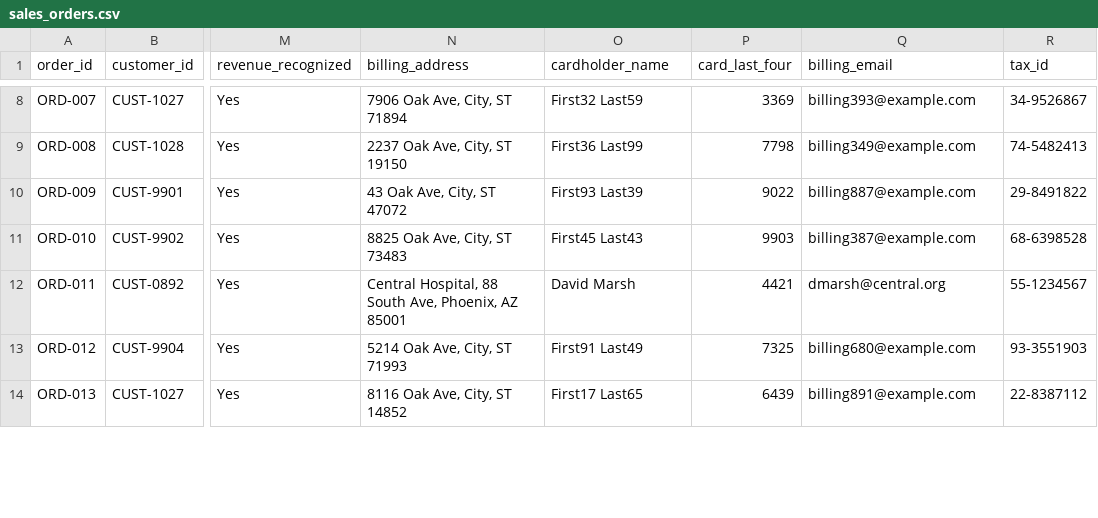
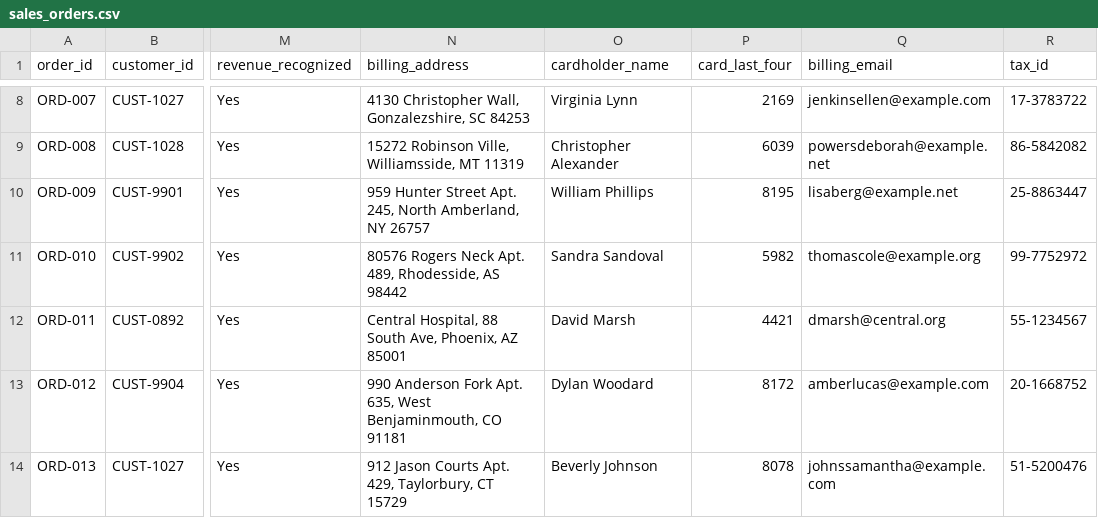
Before and after one commit to adminaffine/Bioventus-MockUp, a CSV file: backend/data/csv/sales_orders.csv, drawn as a sheet; only a part is shown, gaps mark what is left out; the diff covers the shown part only; the diff names each change by its address in the sheet, - before the commit and + after, or states it on an @@ line.

```diff
--- a/backend/data/csv/sales_orders.csv
+++ b/backend/data/csv/sales_orders.csv
-N8 (billing_address): 7906 Oak Ave, City, ST 71894
+N8 (billing_address): 4130 Christopher Wall, Gonzalezshire, SC 84253
-O8 (cardholder_name): First32 Last59
+O8 (cardholder_name): Virginia Lynn
-P8 (card_last_four): 3369
+P8 (card_last_four): 2169
-Q8 (billing_email): billing393@example.com
+Q8 (billing_email): jenkinsellen@example.com
-R8 (tax_id): 34-9526867
+R8 (tax_id): 17-3783722
-N9 (billing_address): 2237 Oak Ave, City, ST 19150
+N9 (billing_address): 15272 Robinson Ville, Williamsside, MT 11319
-O9 (cardholder_name): First36 Last99
+O9 (cardholder_name): Christopher Alexander
-P9 (card_last_four): 7798
+P9 (card_last_four): 6039
-Q9 (billing_email): billing349@example.com
+Q9 (billing_email): powersdeborah@example.net
-R9 (tax_id): 74-5482413
+R9 (tax_id): 86-5842082
-N10 (billing_address): 43 Oak Ave, City, ST 47072
+N10 (billing_address): 959 Hunter Street Apt. 245, North Amberland, NY 26757
-O10 (cardholder_name): First93 Last39
+O10 (cardholder_name): William Phillips
-P10 (card_last_four): 9022
+P10 (card_last_four): 8195
-Q10 (billing_email): billing887@example.com
+Q10 (billing_email): lisaberg@example.net
-R10 (tax_id): 29-8491822
+R10 (tax_id): 25-8863447
-N11 (billing_address): 8825 Oak Ave, City, ST 73483
+N11 (billing_address): 80576 Rogers Neck Apt. 489, Rhodesside, AS 98442
-O11 (cardholder_name): First45 Last43
+O11 (cardholder_name): Sandra Sandoval
-P11 (card_last_four): 9903
+P11 (card_last_four): 5982
-Q11 (billing_email): billing387@example.com
+Q11 (billing_email): thomascole@example.org
-R11 (tax_id): 68-6398528
+R11 (tax_id): 99-7752972
-N13 (billing_address): 5214 Oak Ave, City, ST 71993
+N13 (billing_address): 990 Anderson Fork Apt. 635, West Benjaminmouth, CO 91181
-O13 (cardholder_name): First91 Last49
+O13 (cardholder_name): Dylan Woodard
-P13 (card_last_four): 7325
+P13 (card_last_four): 8172
-Q13 (billing_email): billing680@example.com
+Q13 (billing_email): amberlucas@example.com
-R13 (tax_id): 93-3551903
+R13 (tax_id): 20-1668752
-N14 (billing_address): 8116 Oak Ave, City, ST 14852
+N14 (billing_address): 912 Jason Courts Apt. 429, Taylorbury, CT 15729
-O14 (cardholder_name): First17 Last65
+O14 (cardholder_name): Beverly Johnson
-P14 (card_last_four): 6439
+P14 (card_last_four): 8078
-Q14 (billing_email): billing891@example.com
+Q14 (billing_email): johnssamantha@example.com
-R14 (tax_id): 22-8387112
+R14 (tax_id): 51-5200476
```
Also changed, not shown: 1 added row and 140 edited cells elsewhere in this file, backend/data/csv/cfo_alerts.csv, backend/data/csv/chargeback_disputes.csv, 42 other files.
